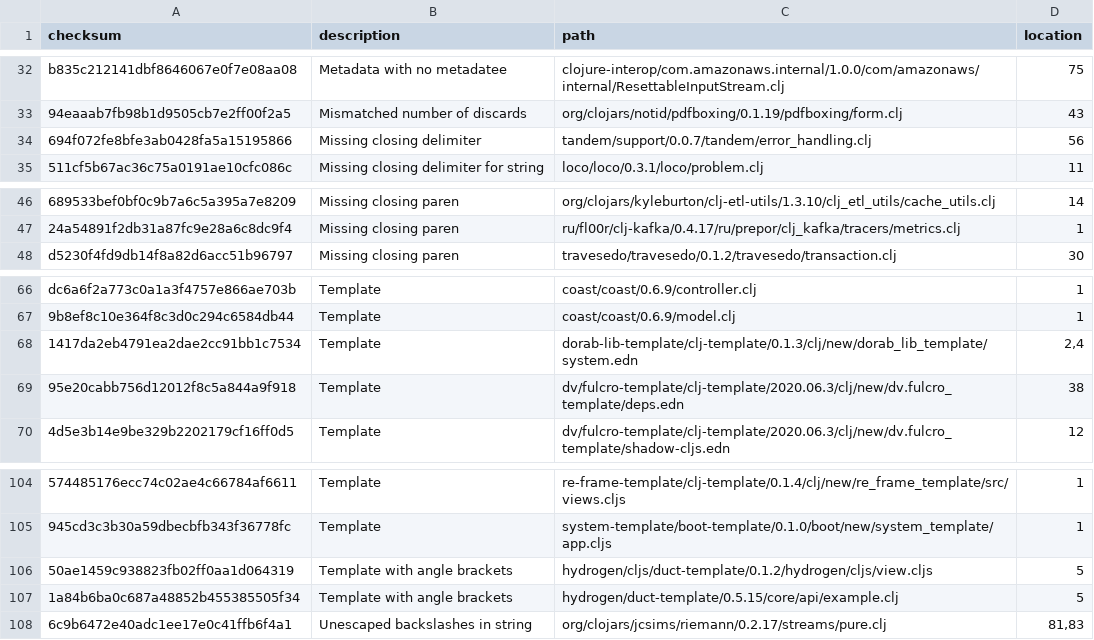
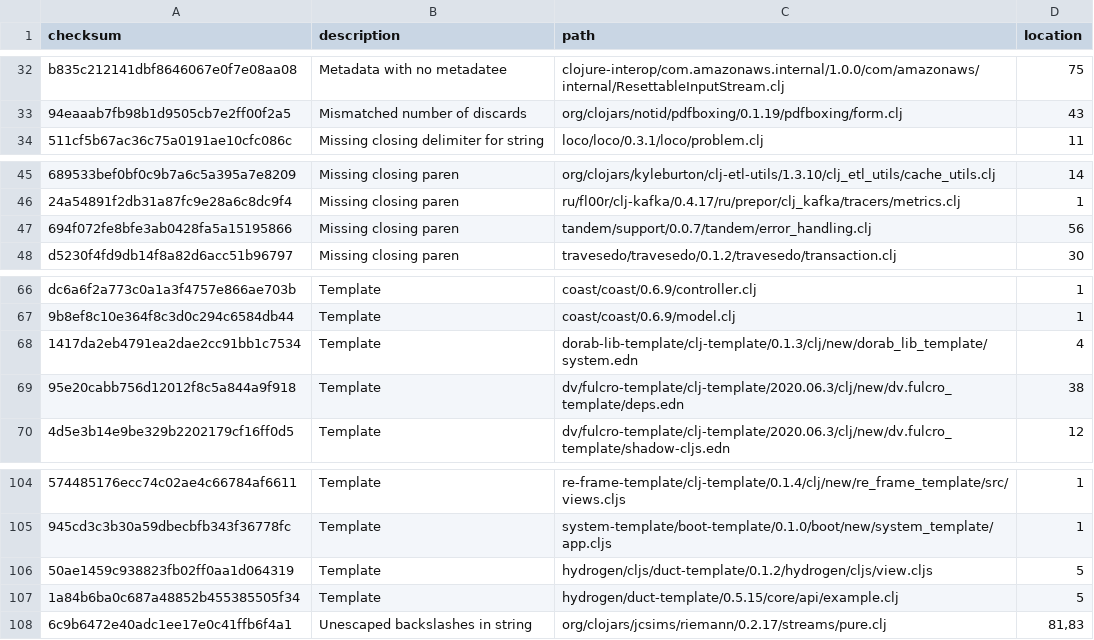
Before and after one commit to sogaiu/ts-clojure, a TSV file: data/classify-parse-errors.tsv, drawn as a sheet; only a part is shown, gaps mark what is left out; removed rows and columns are numbered as before the commit, all else as after; the diff names each change by its address in the sheet, - before the commit and + after, or states it on an @@ line.

Commit message:
Tweak tsv values

```diff
--- a/data/classify-parse-errors.tsv
+++ b/data/classify-parse-errors.tsv
-row 34: 694f072fe8bfe3ab0428fa5a15195866 | Missing closing delimiter | tandem/support/0.0.7/tandem/error_handling.clj | 56
+row 47: 694f072fe8bfe3ab0428fa5a15195866 | Missing closing paren | tandem/support/0.0.7/tandem/error_handling.clj | 56
-D68 (location): 2,4
+D68 (location): 4
-B106:B107 (description): Template with angle brackets
+B106:B107 (description): Template
```
